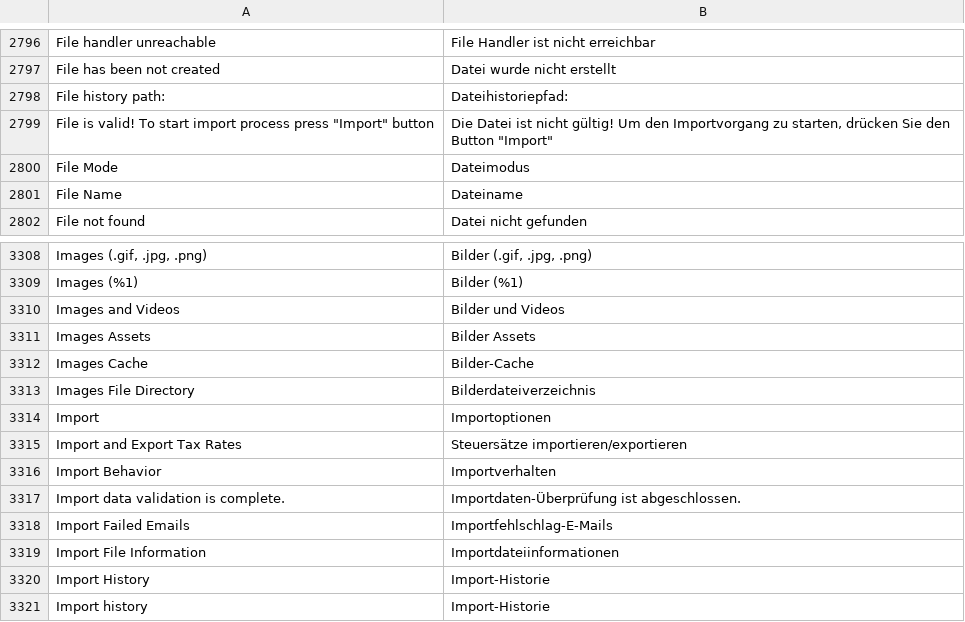
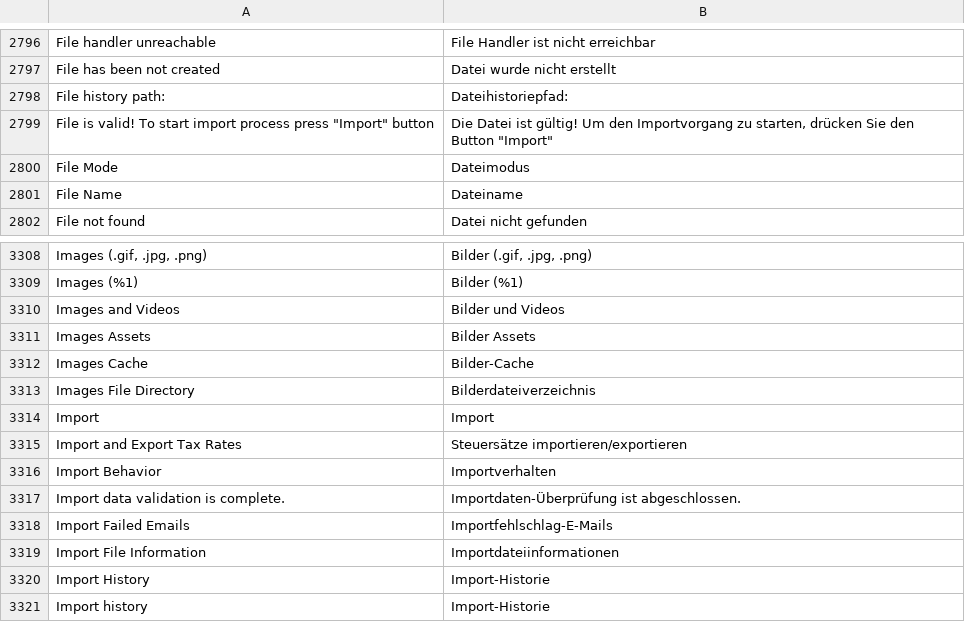
Before and after one commit to splendidinternet/Magento2_German_LocalePack_de_DE, a CSV file: de_DE.csv, drawn as a sheet; only a part is shown, gaps mark what is left out; the diff names each change by its address in the sheet, - before the commit and + after, or states it on an @@ line.

Commit message:
Changed two translations
Fixes #78

```diff
--- a/de_DE.csv
+++ b/de_DE.csv
-B2799: …Datei ist nicht gültig! Um…
+B2799: …Datei ist gültig! Um…
-B3314: Importoptionen
+B3314: Import
```
